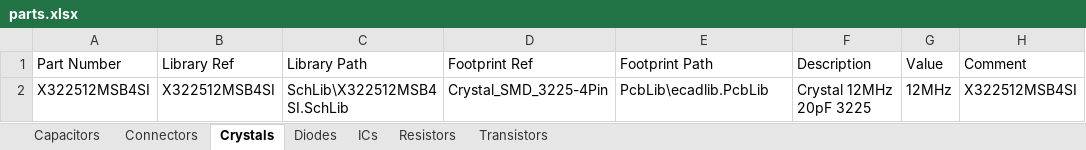
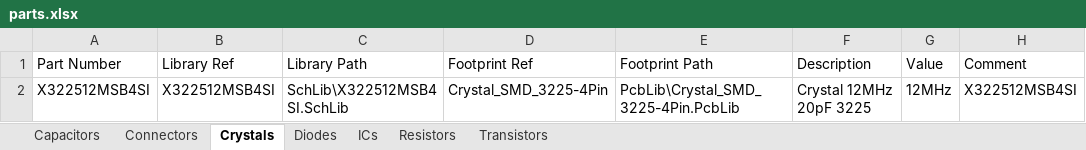
Before and after one commit to oliBrowne/PCBLIVINGLIBRARY, an Excel workbook: out/altium/parts.xlsx, sheet Crystals, drawn as a sheet; only a part is shown; values as stored, in another font and other column widths than the file's, no borders; the diff names each change by its address in the sheet, - before the commit and + after, or states it on an @@ line.

```diff
--- a/out/altium/parts.xlsx (sheet Crystals)
+++ b/out/altium/parts.xlsx (sheet Crystals)
-E2: PcbLib\ecadlib.PcbLib
+E2: PcbLib\Crystal_SMD_3225-4Pin.PcbLib
```
Also changed, not shown: sheet ICs, sheet Connectors, sheet Diodes, sheet Transistors, sheet Resistors, sheet Capacitors, 11 other files.
